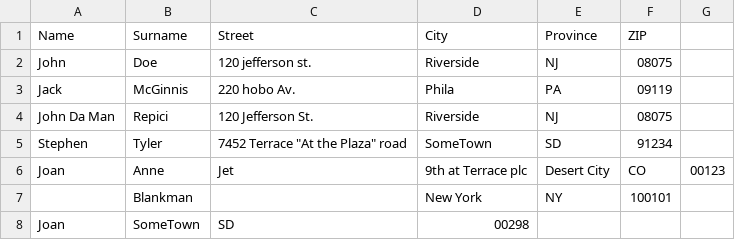
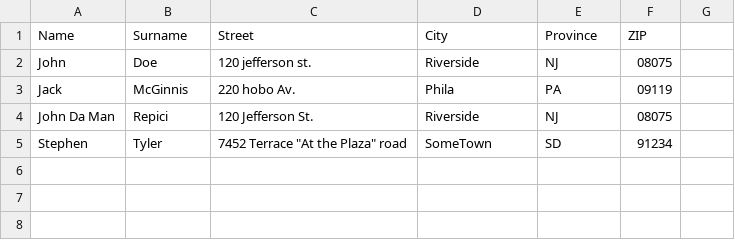
Before and after one commit to Redux234/csharp-lista-indirizzi, a CSV file: csharp-lista-indirizzi/addresses.csv, drawn as a sheet.

```diff
--- a/csharp-lista-indirizzi/addresses.csv
+++ b/csharp-lista-indirizzi/addresses.csv
@@ -5,4 +5 @@ John Da Man,Repici,120 Jefferson St.,Riverside,NJ,08075
 Stephen,Tyler,7452 Terrace "At the Plaza" road,SomeTown,SD,91234
-Joan,Anne,Jet,9th at Terrace plc,Desert City,CO,00123
-,Blankman,,New York, NY, 100101
-Joan,SomeTown, SD, 00298
```
Also changed, not shown: 2 other files.
